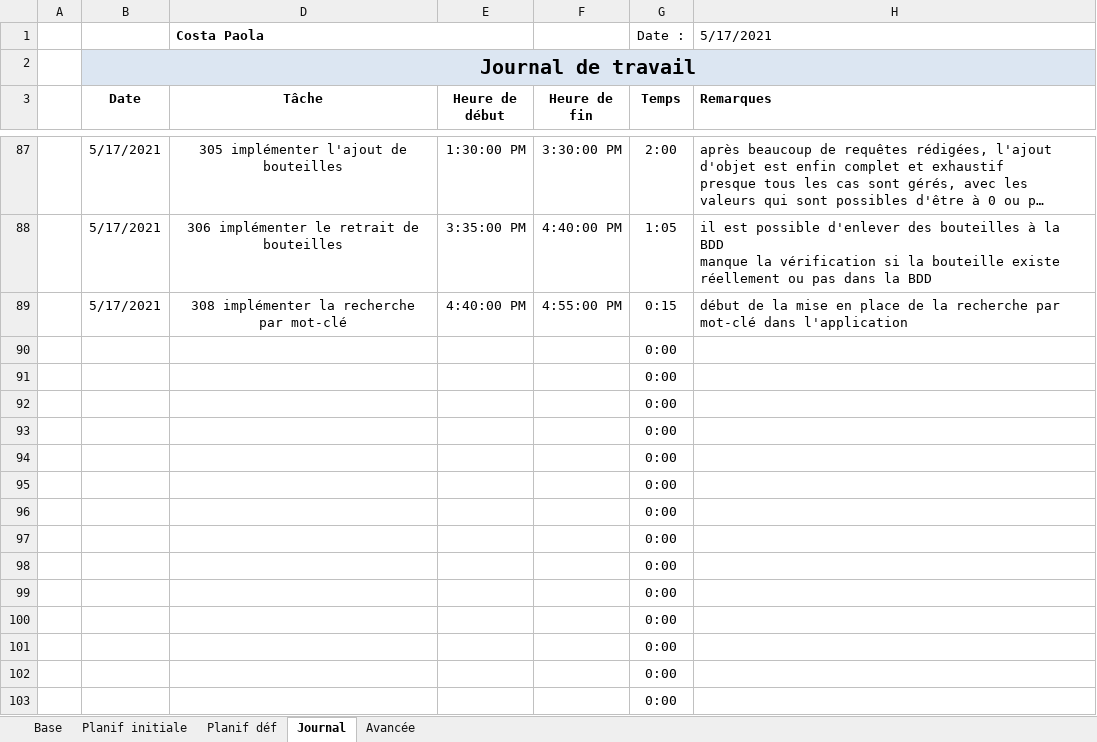
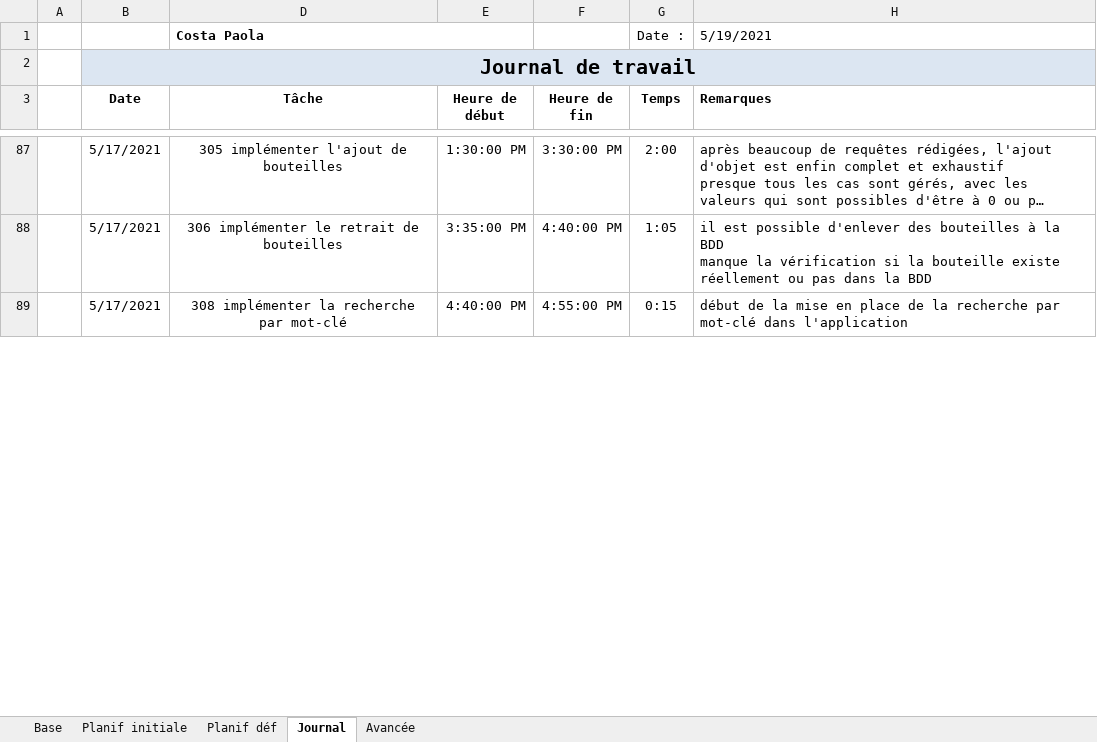
Before and after one commit to AhVen98/TPI_gestionCaveAVin, an Excel workbook: docs_avec_modification/journalTravail_COSTA.xlsm, sheet Journal, drawn as a sheet; only a part is shown, gaps mark what is left out; long unchanged cells end in …; values as stored, in another font and other column widths than the file's, no borders; conditional formats not drawn; removed rows and columns are numbered as before the commit, all else as after; the diff covers the shown part only; the diff names each change by its address in the sheet, - before the commit and + after, or states it on an @@ line.

Commit message:
Update journalTravail_COSTA.xlsm
avancée
journal de travail

```diff
--- a/docs_avec_modification/journalTravail_COSTA.xlsm (sheet Journal)
+++ b/docs_avec_modification/journalTravail_COSTA.xlsm (sheet Journal)
-H1 (Remarques): 5/17/2021
+H1 (Remarques): 5/19/2021
-row 90:  |  |  |  |  | 0:00
-row 91:  |  |  |  |  | 0:00
-row 92:  |  |  |  |  | 0:00
-row 93:  |  |  |  |  | 0:00
-row 94:  |  |  |  |  | 0:00
-row 95:  |  |  |  |  | 0:00
-row 96:  |  |  |  |  | 0:00
-row 97:  |  |  |  |  | 0:00
-row 98:  |  |  |  |  | 0:00
-row 99:  |  |  |  |  | 0:00
-row 100:  |  |  |  |  | 0:00
-row 101:  |  |  |  |  | 0:00
-row 102:  |  |  |  |  | 0:00
-row 103:  |  |  |  |  | 0:00
```
Also changed, not shown: 14 added rows and 2 edited cells elsewhere in this sheet, sheet Avancée, sheet Planif initiale, sheet Planif déf, hidden cells.
